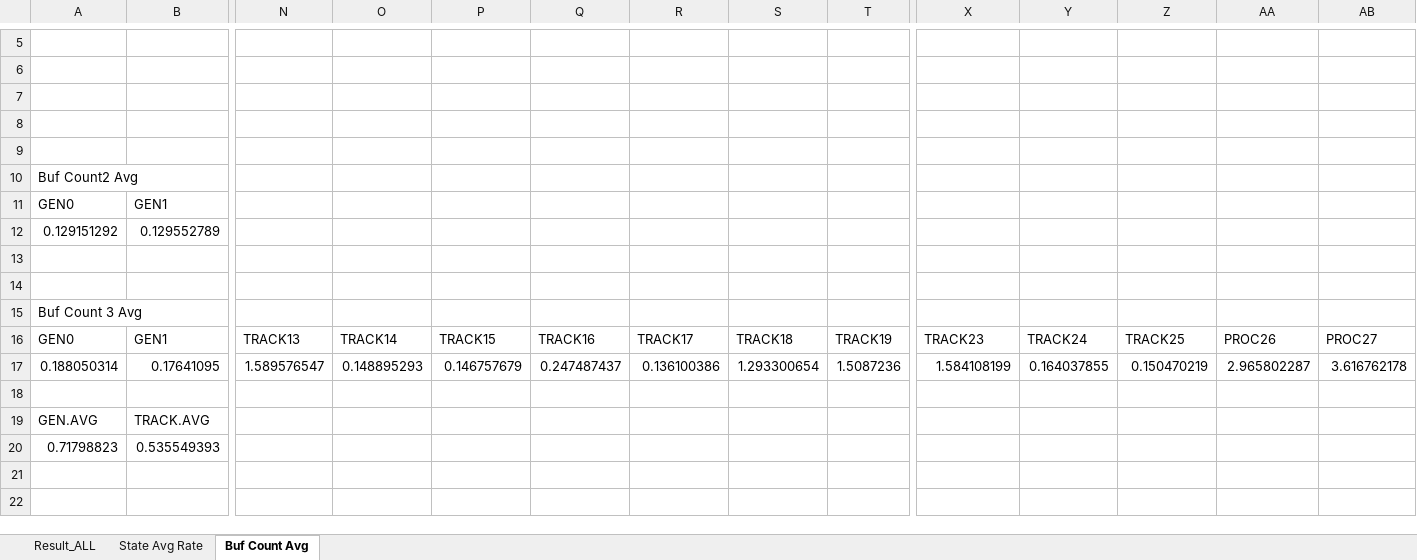
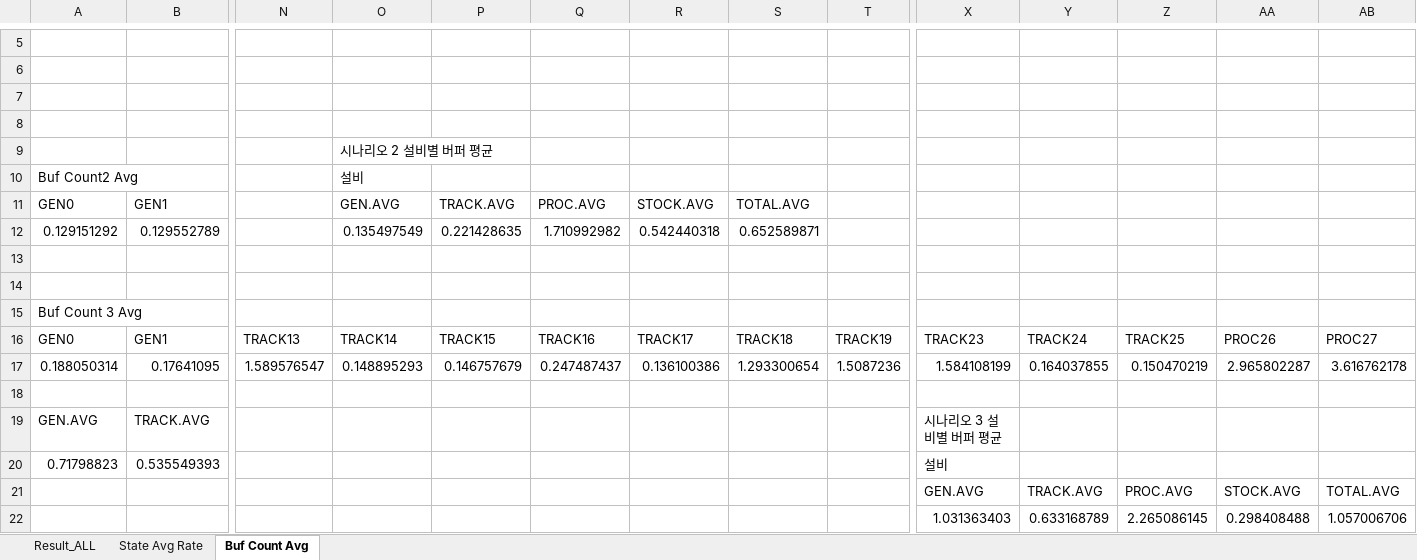
Before and after one commit to Tentailsahri/DT_FINAL_Project, an Excel workbook: 문서/Result_ALL.xlsx, sheet Buf Count Avg, drawn as a sheet; only a part is shown, gaps mark what is left out; values as stored, in another font and other column widths than the file's, no borders; charts and pictures not drawn; rows hold the shown columns only; the diff names each change by its address in the sheet, - before the commit and + after, or states it on an @@ line.

Commit message:
BUF COUNT 수정

```diff
--- a/문서/Result_ALL.xlsx (sheet Buf Count Avg)
+++ b/문서/Result_ALL.xlsx (sheet Buf Count Avg)
-O9: (empty)
+O9: 시나리오 2 설비별 버퍼 평균
-O10: (empty)
+O10: 설비
-O11: (empty)
+O11: GEN.AVG
-P11: (empty)
+P11: TRACK.AVG
-Q11: (empty)
+Q11: PROC.AVG
-R11: (empty)
+R11: STOCK.AVG
-S11: (empty)
+S11: TOTAL.AVG
-O12: (empty)
+O12: 0.135497549
-P12: (empty)
+P12: 0.221428635
-Q12: (empty)
+Q12: 1.710992982
-R12: (empty)
+R12: 0.542440318
-S12: (empty)
+S12: 0.652589871
-X19: (empty)
+X19: 시나리오 3 설비별 버퍼 평균
-X20: (empty)
+X20: 설비
+row 21:  |  |  |  |  |  |  |  |  | GEN.AVG | TRACK.AVG | PROC.AVG | STOCK.AVG | TOTAL.AVG
+row 22:  |  |  |  |  |  |  |  |  | 1.031363403 | 0.633168789 | 2.265086145 | 0.298408488 | 1.057006706
```
Also changed, not shown: charts or pictures.
